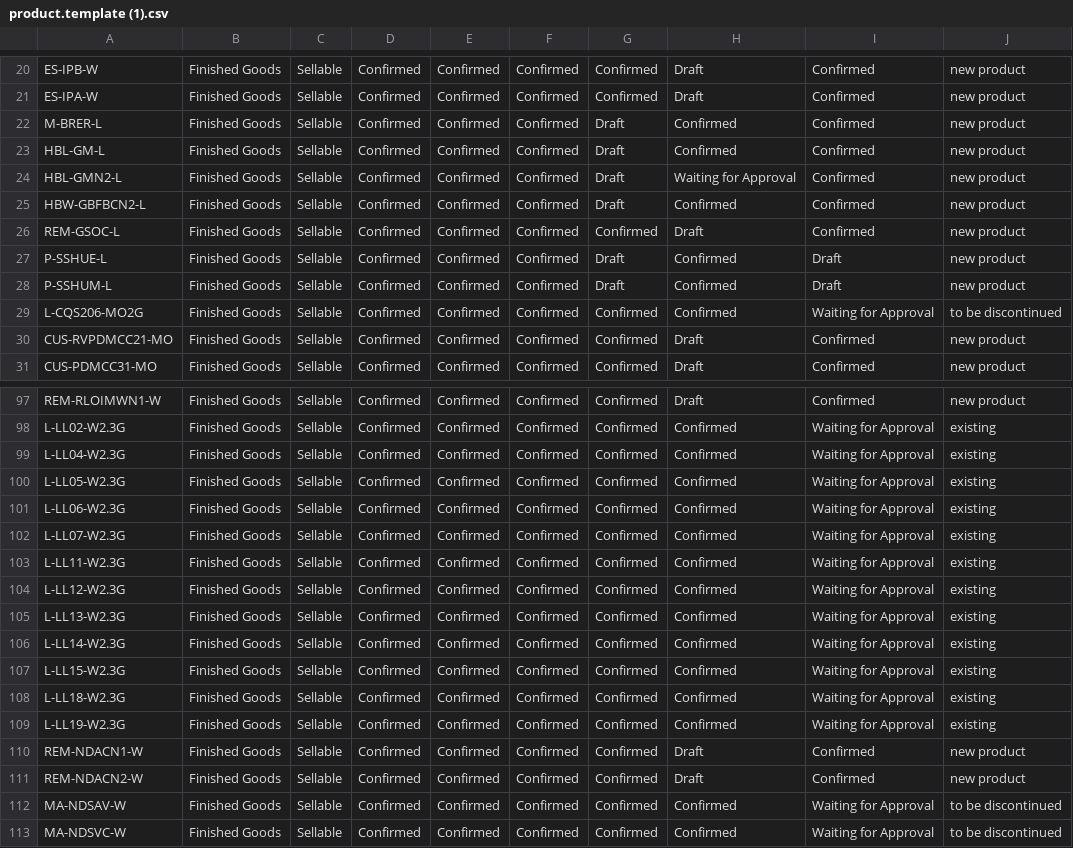
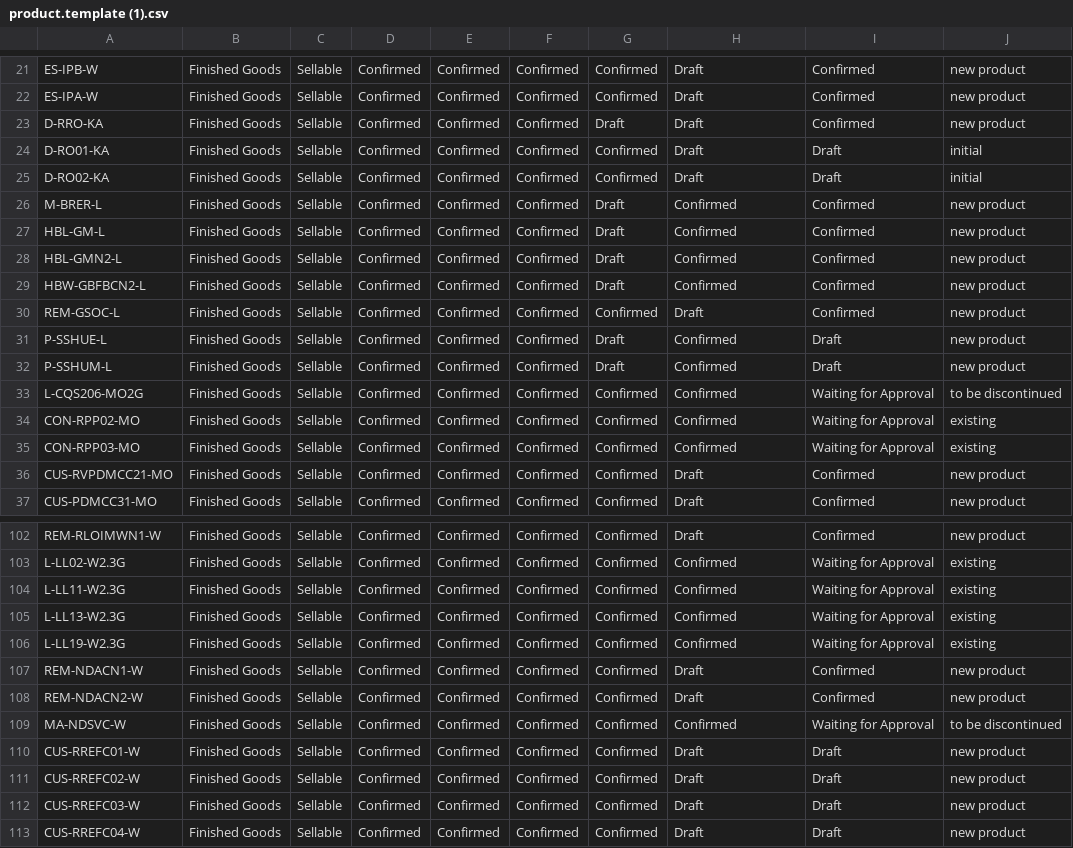
Before and after one commit to DekyHairudin/Deky, a CSV file: FM MP/product.template (1).csv, drawn as a sheet; only a part is shown, gaps mark what is left out; the shorter side is filled out with more unchanged rows; the diff covers the shown part only.

```diff
--- a/FM MP/product.template (1).csv
+++ b/FM MP/product.template (1).csv
@@ -21,5 +22,8 @@
 "ES-IPA-W","Finished Goods","Sellable","Confirmed","Confirmed","Confirmed","Confirmed","Draft","Confirmed","new product"
+"D-RRO-KA","Finished Goods","Sellable","Confirmed","Confirmed","Confirmed","Draft","Draft","Confirmed","new product"
+"D-RO01-KA","Finished Goods","Sellable","Confirmed","Confirmed","Confirmed","Confirmed","Draft","Draft","initial"
+"D-RO02-KA","Finished Goods","Sellable","Confirmed","Confirmed","Confirmed","Confirmed","Draft","Draft","initial"
 "M-BRER-L","Finished Goods","Sellable","Confirmed","Confirmed","Confirmed","Draft","Confirmed","Confirmed","new product"
 "HBL-GM-L","Finished Goods","Sellable","Confirmed","Confirmed","Confirmed","Draft","Confirmed","Confirmed","new product"
-"HBL-GMN2-L","Finished Goods","Sellable","Confirmed","Confirmed","Confirmed","Draft","Waiting for Approval","Confirmed","new product"
+"HBL-GMN2-L","Finished Goods","Sellable","Confirmed","Confirmed","Confirmed","Draft","Confirmed","Confirmed","new product"
 "HBW-GBFBCN2-L","Finished Goods","Sellable","Confirmed","Confirmed","Confirmed","Draft","Confirmed","Confirmed","new product"
@@ -29,2 +33,4 @@
 "L-CQS206-MO2G","Finished Goods","Sellable","Confirmed","Confirmed","Confirmed","Confirmed","Confirmed","Waiting for Approval","to be discontinued"
+"CON-RPP02-MO","Finished Goods","Sellable","Confirmed","Confirmed","Confirmed","Confirmed","Confirmed","Waiting for Approval","existing"
+"CON-RPP03-MO","Finished Goods","Sellable","Confirmed","Confirmed","Confirmed","Confirmed","Confirmed","Waiting for Approval","existing"
 "CUS-RVPDMCC21-MO","Finished Goods","Sellable","Confirmed","Confirmed","Confirmed","Confirmed","Draft","Confirmed","new product"
@@ -98,12 +103,4 @@
 "L-LL02-W2.3G","Finished Goods","Sellable","Confirmed","Confirmed","Confirmed","Confirmed","Confirmed","Waiting for Approval","existing"
-"L-LL04-W2.3G","Finished Goods","Sellable","Confirmed","Confirmed","Confirmed","Confirmed","Confirmed","Waiting for Approval","existing"
-"L-LL05-W2.3G","Finished Goods","Sellable","Confirmed","Confirmed","Confirmed","Confirmed","Confirmed","Waiting for Approval","existing"
-"L-LL06-W2.3G","Finished Goods","Sellable","Confirmed","Confirmed","Confirmed","Confirmed","Confirmed","Waiting for Approval","existing"
-"L-LL07-W2.3G","Finished Goods","Sellable","Confirmed","Confirmed","Confirmed","Confirmed","Confirmed","Waiting for Approval","existing"
 "L-LL11-W2.3G","Finished Goods","Sellable","Confirmed","Confirmed","Confirmed","Confirmed","Confirmed","Waiting for Approval","existing"
-"L-LL12-W2.3G","Finished Goods","Sellable","Confirmed","Confirmed","Confirmed","Confirmed","Confirmed","Waiting for Approval","existing"
 "L-LL13-W2.3G","Finished Goods","Sellable","Confirmed","Confirmed","Confirmed","Confirmed","Confirmed","Waiting for Approval","existing"
-"L-LL14-W2.3G","Finished Goods","Sellable","Confirmed","Confirmed","Confirmed","Confirmed","Confirmed","Waiting for Approval","existing"
-"L-LL15-W2.3G","Finished Goods","Sellable","Confirmed","Confirmed","Confirmed","Confirmed","Confirmed","Waiting for Approval","existing"
-"L-LL18-W2.3G","Finished Goods","Sellable","Confirmed","Confirmed","Confirmed","Confirmed","Confirmed","Waiting for Approval","existing"
 "L-LL19-W2.3G","Finished Goods","Sellable","Confirmed","Confirmed","Confirmed","Confirmed","Confirmed","Waiting for Approval","existing"
@@ -111,3 +108,2 @@
 "REM-NDACN2-W","Finished Goods","Sellable","Confirmed","Confirmed","Confirmed","Confirmed","Draft","Confirmed","new product"
-"MA-NDSAV-W","Finished Goods","Sellable","Confirmed","Confirmed","Confirmed","Confirmed","Confirmed","Waiting for Approval","to be discontinued"
 "MA-NDSVC-W","Finished Goods","Sellable","Confirmed","Confirmed","Confirmed","Confirmed","Confirmed","Waiting for Approval","to be discontinued"
```
Also changed, not shown: 3 added rows, 2 removed rows and 4 edited cells elsewhere in this file, FM MP/product.template (5).csv, FM MP/product.template (6).csv, 6 other files.
